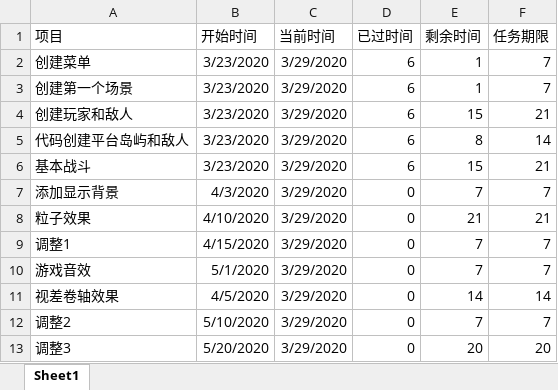
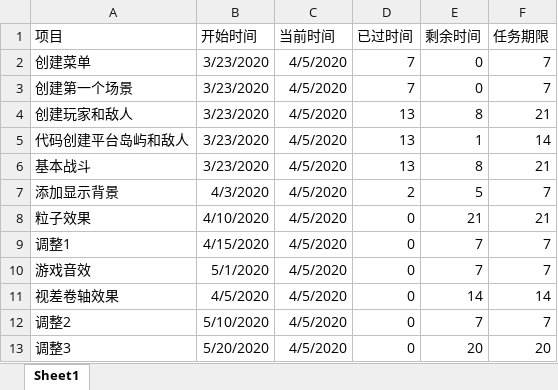
Before and after one commit to SorLC/Hello-World, an Excel workbook: 每周报告/甘特图.xlsx, sheet Sheet1, drawn as a sheet; values as stored, in another font and other column widths than the file's, no borders; charts and pictures not drawn; the diff names each change by its address in the sheet, - before the commit and + after, or states it on an @@ line.

Commit message:
Update 甘特图.xlsx

```diff
--- a/每周报告/甘特图.xlsx (sheet Sheet1)
+++ b/每周报告/甘特图.xlsx (sheet Sheet1)
-C2:C13 (当前时间): 3/29/2020
+C2:C13 (当前时间): 4/5/2020
-D2:D3 (已过时间): 6
+D2:D3 (已过时间): 7
-E2:E3 (剩余时间): 1
+E2:E3 (剩余时间): 0
-D4:D6 (已过时间): 6
+D4:D6 (已过时间): 13
-E4 (剩余时间): 15
+E4 (剩余时间): 8
-E5 (剩余时间): 8
+E5 (剩余时间): 1
-E6 (剩余时间): 15
+E6 (剩余时间): 8
-D7 (已过时间): 0
+D7 (已过时间): 2
-E7 (剩余时间): 7
+E7 (剩余时间): 5
```
Also changed, not shown: charts or pictures.
